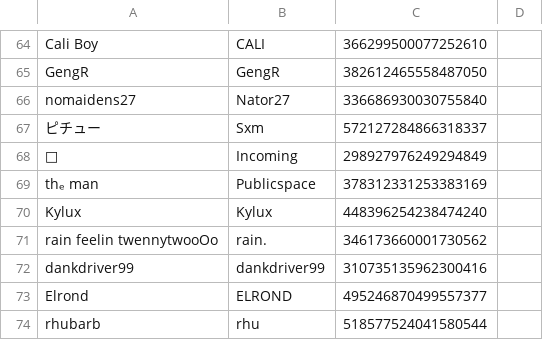
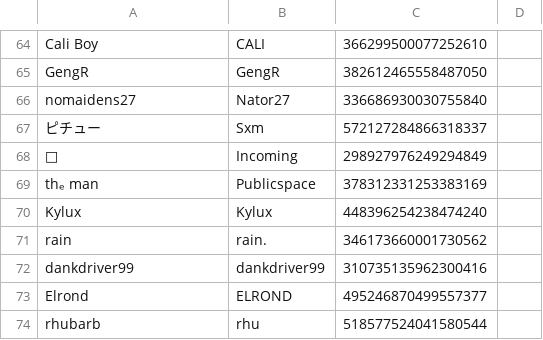
Before and after one commit to eyezayugh-rl/Scrubbys-Garage, a CSV file: Players/players.csv, drawn as a sheet; only a part is shown, gaps mark what is left out.

Commit message:
Updated Players

```diff
--- a/Players/players.csv
+++ b/Players/players.csv
@@ -70,3 +70,3 @@ thₑ man,Publicspace,378312331253383169
 Kylux,Kylux,448396254238474240
-rain feelin twennytwooOo,rain.,346173660001730562
+rain,rain.,346173660001730562
 dankdriver99,dankdriver99,310735135962300416
```
